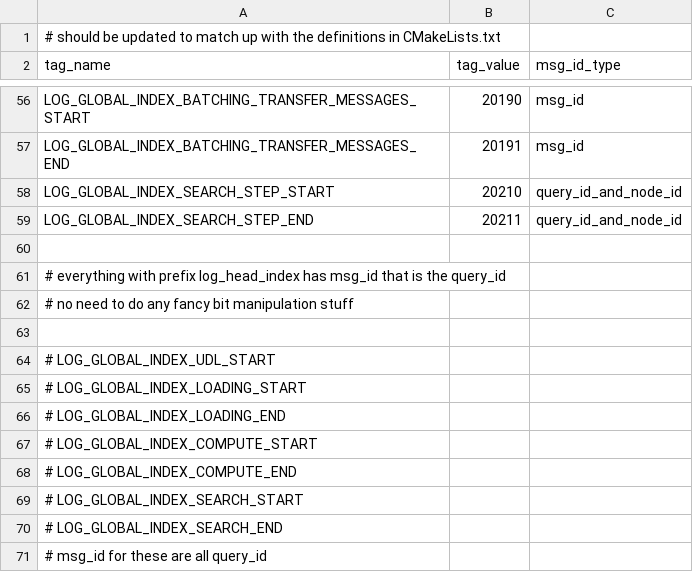
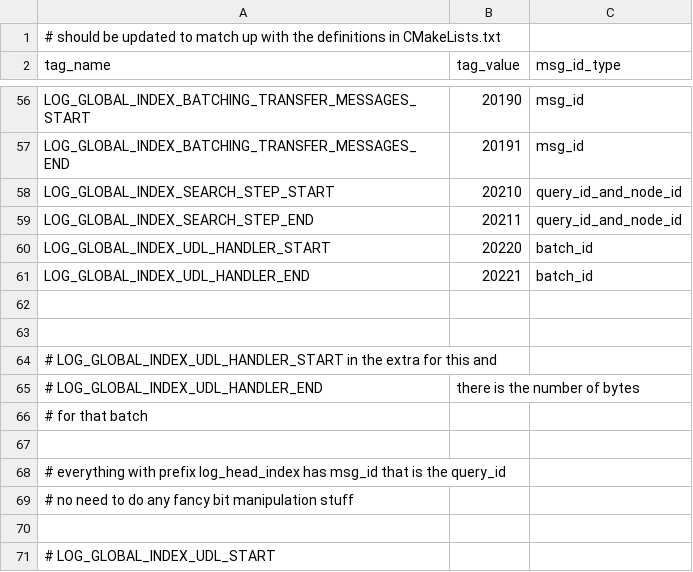
Before and after one commit to namanhboi/rdma_anns, a CSV file: src/log_tags.csv, drawn as a sheet; only a part is shown, gaps mark what is left out; the shorter side is filled out with more unchanged rows; the diff names each change by its address in the sheet, - before the commit and + after, or states it on an @@ line.

Commit message:
Added logging timestamp for the entire udl handler, takes around 100us on my machine to finish handler.

```diff
--- a/src/log_tags.csv
+++ b/src/log_tags.csv
+row 60: LOG_GLOBAL_INDEX_UDL_HANDLER_START | 20220 | batch_id
+row 61: LOG_GLOBAL_INDEX_UDL_HANDLER_END | 20221 | batch_id
+row 62: (empty)
+row 63: (empty)
+row 64: # LOG_GLOBAL_INDEX_UDL_HANDLER_START in the extra for this and
+row 65: # LOG_GLOBAL_INDEX_UDL_HANDLER_END | there is the number of bytes
+row 66: # for that batch
```
Also changed, not shown: 12 other files.
